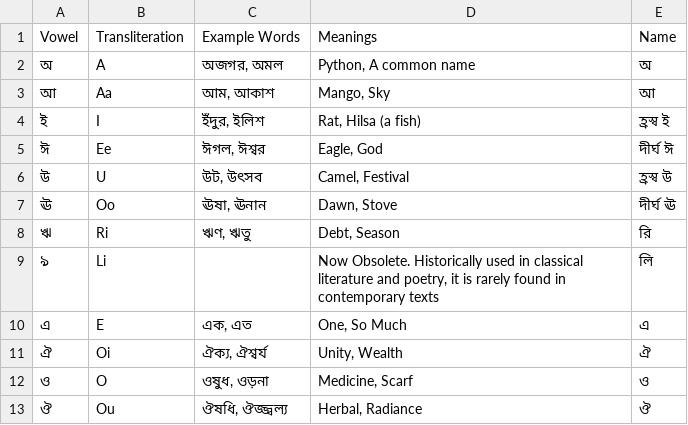
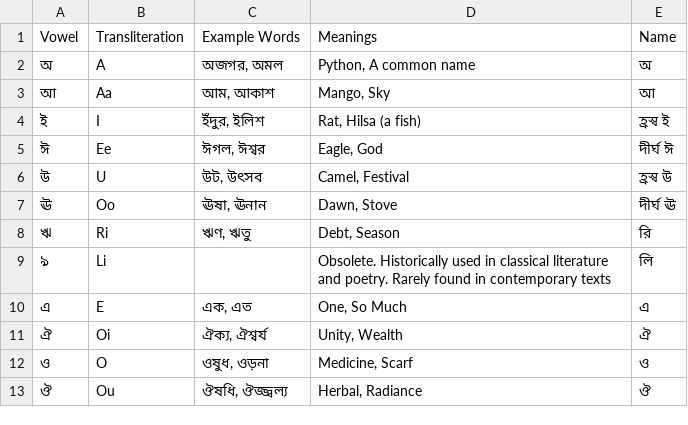
Before and after one commit to ArindamRoyC1/Learn_Bangla, a CSV file: Bangla_Vowels.csv, drawn as a sheet.

Commit message:
Updated Vowels script for Li

```diff
--- a/Bangla_Vowels.csv
+++ b/Bangla_Vowels.csv
@@ -8,3 +8,3 @@ Vowel,Transliteration,Example Words,Meanings,Name
 ঋ,Ri,"ঋণ, ঋতু","Debt, Season",রি
-ঌ,Li,"","Now Obsolete. Historically used in classical literature and poetry, it is rarely found in contemporary texts",লি
+ঌ,Li,"","Obsolete. Historically used in classical literature and poetry. Rarely found in contemporary texts",লি
 এ,E,"এক, এত","One, So Much",এ
```
Also changed, not shown: 1 other file.
